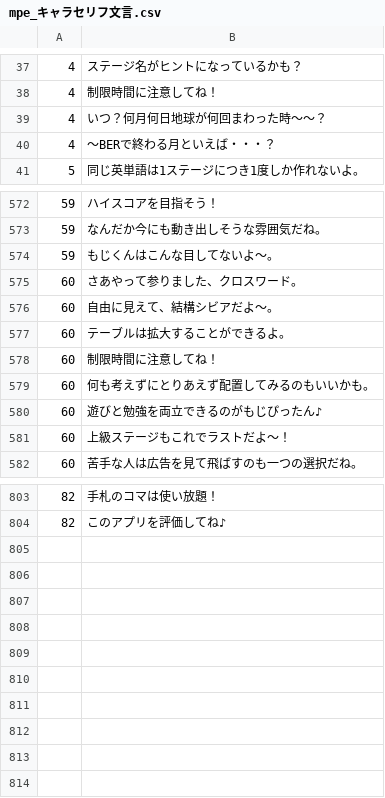
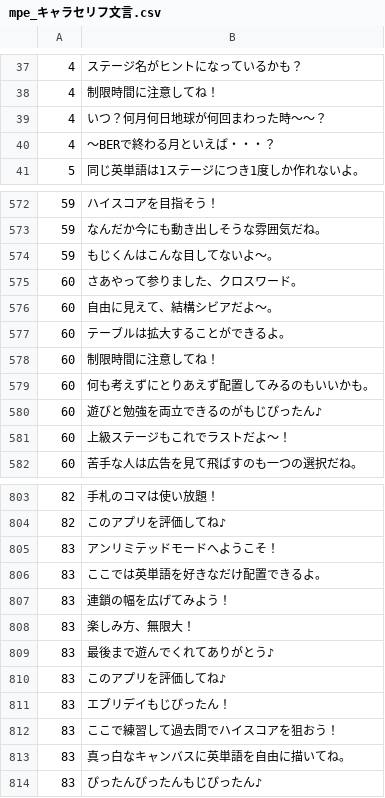
Before and after one commit to nikki3152/MP_for_ENG, a CSV file: mpe/mpe/mpe_キャラセリフ文言.csv, drawn as a sheet; only a part is shown, gaps mark what is left out; the diff covers the shown part only.

```diff
--- a/mpe/mpe/mpe_キャラセリフ文言.csv
+++ b/mpe/mpe/mpe_キャラセリフ文言.csv
@@ -38,4 +38,4 @@
 4,制限時間に注意してね！
-4,いつ？何月何日地球が何回まわった時～～？
-4,～BERで終わる月といえば・・・？
+4,いつ？何月何日地球が何回まわった時〜〜？
+4,〜BERで終わる月といえば・・・？
 5,同じ英単語は1ステージにつき1度しか作れないよ。
@@ -573,5 +573,5 @@
 59,なんだか今にも動き出しそうな雰囲気だね。
-59,もじくんはこんな目してないよ～。
+59,もじくんはこんな目してないよ〜。
 60,さあやって参りました、クロスワード。
-60,自由に見えて、結構シビアだよ～。
+60,自由に見えて、結構シビアだよ〜。
 60,テーブルは拡大することができるよ。
@@ -580,3 +580,3 @@
 60,遊びと勉強を両立できるのがもじぴったん♪
-60,上級ステージもこれでラストだよ～！
+60,上級ステージもこれでラストだよ〜！
 60,苦手な人は広告を見て飛ばすのも一つの選択だね。
@@ -804 +804,11 @@
 82,このアプリを評価してね♪
+83,アンリミテッドモードへようこそ！
+83,ここでは英単語を好きなだけ配置できるよ。
+83,連鎖の幅を広げてみよう！
+83,楽しみ方、無限大！
+83,最後まで遊んでくれてありがとう♪
+83,このアプリを評価してね♪
+83,エブリデイもじぴったん！
+83,ここで練習して過去問でハイスコアを狙おう！
+83,真っ白なキャンバスに英単語を自由に描いてね。
+83,ぴったんぴったんもじぴったん♪
```
Also changed, not shown: 40 edited cells elsewhere in this file, mpe/mpe/mpe_キャラセリフ文言_ゲームオーバー.csv, mpe/mpe/mpe_キャラセリフ文言_ゲームクリア.csv, 14 other files.
